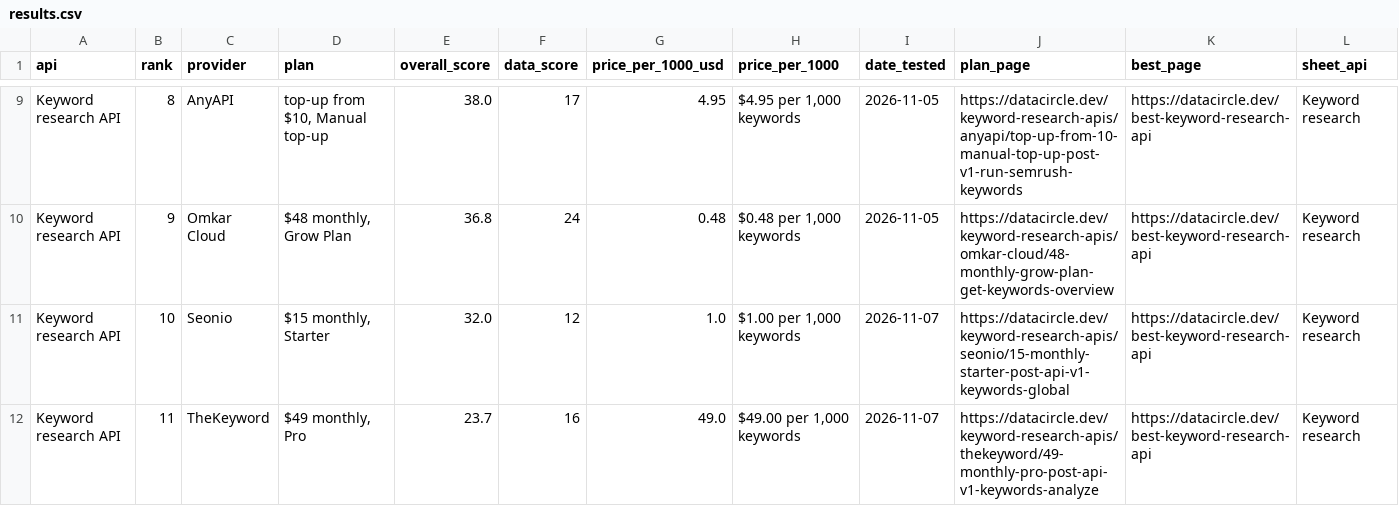
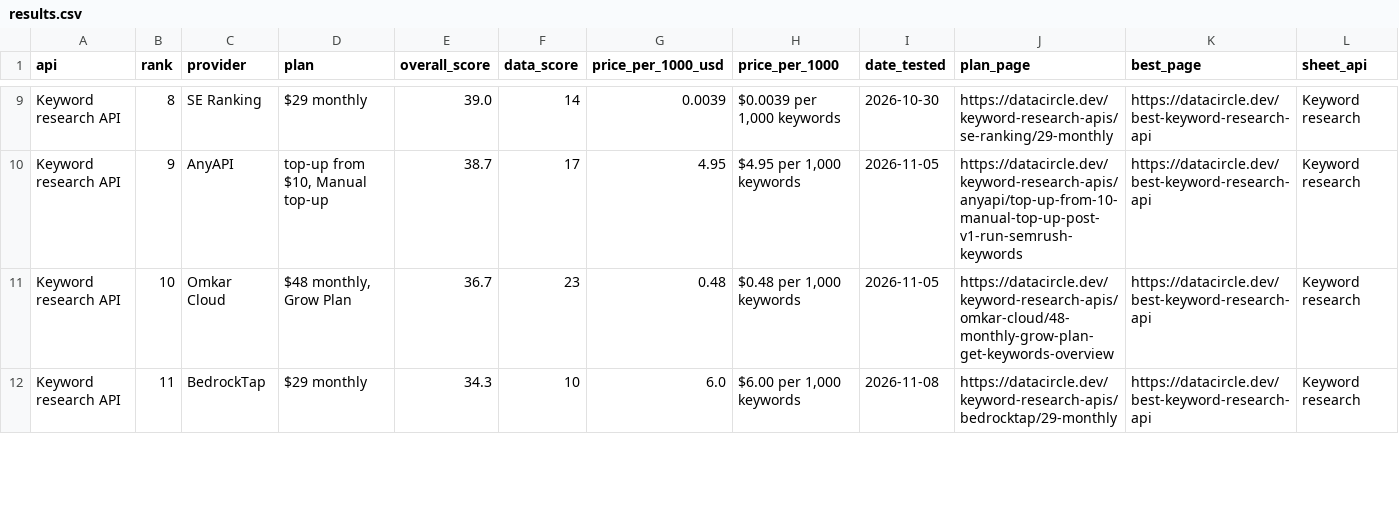
Before and after one commit to waynehamadi/best-keyword-research-api, a CSV file: results.csv, drawn as a sheet; only a part is shown, gaps mark what is left out; the diff covers the shown part only; the diff names each change by its address in the sheet, - before the commit and + after, or states it on an @@ line.

Commit message:
Benchmark results from datacircle.dev

```diff
--- a/results.csv
+++ b/results.csv
-C9 (provider): AnyAPI
+C9 (provider): SE Ranking
-D9 (plan): top-up from $10, Manual top-up
+D9 (plan): $29 monthly
-E9 (overall_score): 38.0
+E9 (overall_score): 39.0
-F9 (data_score): 17
+F9 (data_score): 14
-G9 (price_per_1000_usd): 4.95
+G9 (price_per_1000_usd): 0.0039
-H9 (price_per_1000): $4.95 per 1,000 keywords
+H9 (price_per_1000): $0.0039 per 1,000 keywords
-I9 (date_tested): 2026-11-05
+I9 (date_tested): 2026-10-30
-J9 (plan_page): https://datacircle.dev/keyword-research-apis/anyapi/top-up-from-10-manual-top-up-post-v1-run-semrush-keywords
+J9 (plan_page): https://datacircle.dev/keyword-research-apis/se-ranking/29-monthly
-C10 (provider): Omkar Cloud
+C10 (provider): AnyAPI
-D10 (plan): $48 monthly, Grow Plan
+D10 (plan): top-up from $10, Manual top-up
-E10 (overall_score): 36.8
+E10 (overall_score): 38.7
-F10 (data_score): 24
+F10 (data_score): 17
-G10 (price_per_1000_usd): 0.48
+G10 (price_per_1000_usd): 4.95
-H10 (price_per_1000): $0.48 per 1,000 keywords
+H10 (price_per_1000): $4.95 per 1,000 keywords
-J10 (plan_page): https://datacircle.dev/keyword-research-apis/omkar-cloud/48-monthly-grow-plan-get-keywords-overview
+J10 (plan_page): https://datacircle.dev/keyword-research-apis/anyapi/top-up-from-10-manual-top-up-post-v1-run-semrush-keywords
-C11 (provider): Seonio
+C11 (provider): Omkar Cloud
-D11 (plan): $15 monthly, Starter
+D11 (plan): $48 monthly, Grow Plan
-E11 (overall_score): 32.0
+E11 (overall_score): 36.7
-F11 (data_score): 12
+F11 (data_score): 23
-G11 (price_per_1000_usd): 1.0
+G11 (price_per_1000_usd): 0.48
-H11 (price_per_1000): $1.00 per 1,000 keywords
+H11 (price_per_1000): $0.48 per 1,000 keywords
-I11 (date_tested): 2026-11-07
+I11 (date_tested): 2026-11-05
-J11 (plan_page): https://datacircle.dev/keyword-research-apis/seonio/15-monthly-starter-post-api-v1-keywords-global
+J11 (plan_page): https://datacircle.dev/keyword-research-apis/omkar-cloud/48-monthly-grow-plan-get-keywords-overview
-C12 (provider): TheKeyword
+C12 (provider): BedrockTap
-D12 (plan): $49 monthly, Pro
+D12 (plan): $29 monthly
-E12 (overall_score): 23.7
+E12 (overall_score): 34.3
-F12 (data_score): 16
+F12 (data_score): 10
-G12 (price_per_1000_usd): 49.0
+G12 (price_per_1000_usd): 6.0
-H12 (price_per_1000): $49.00 per 1,000 keywords
+H12 (price_per_1000): $6.00 per 1,000 keywords
-I12 (date_tested): 2026-11-07
+I12 (date_tested): 2026-11-08
-J12 (plan_page): https://datacircle.dev/keyword-research-apis/thekeyword/49-monthly-pro-post-api-v1-keywords-analyze
+J12 (plan_page): https://datacircle.dev/keyword-research-apis/bedrocktap/29-monthly
```
Also changed, not shown: 2 added rows and 44 edited cells elsewhere in this file, 1 other file.
